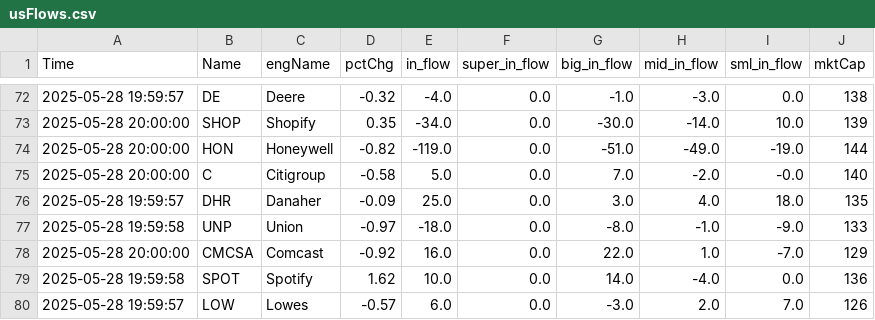
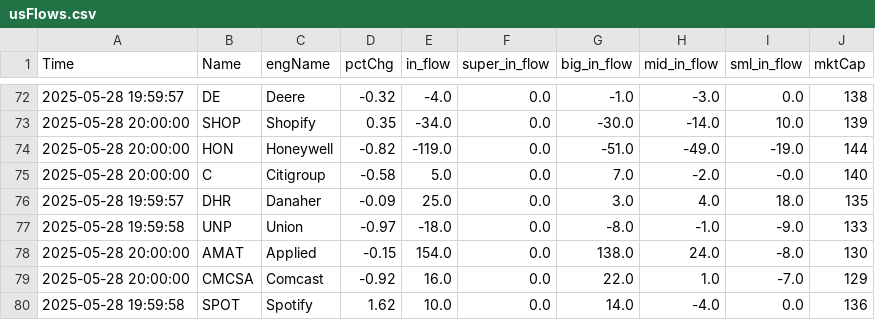
Before and after one commit to super043080/testSite, a CSV file: usFlows.csv, drawn as a sheet; only a part is shown, gaps mark what is left out; the shorter side is filled out with more unchanged rows; the diff names each change by its address in the sheet, - before the commit and + after, or states it on an @@ line.

Commit message:
Update CSV file via PyGithub

```diff
--- a/usFlows.csv
+++ b/usFlows.csv
+row 78: 2025-05-28 20:00:00 | AMAT | Applied | -0.15 | 154.0 | 0.0 | 138.0 | 24.0 | -8.0 | 130
```
